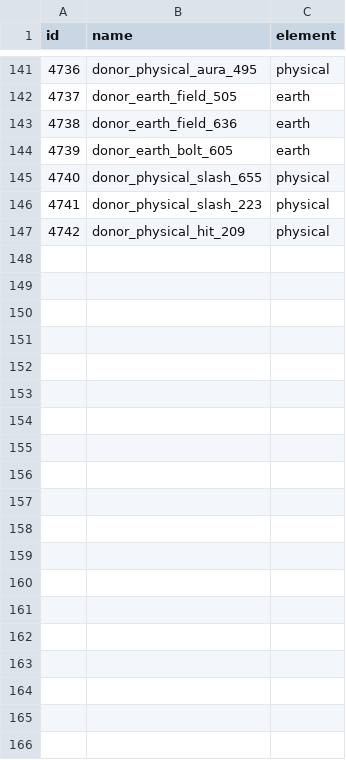
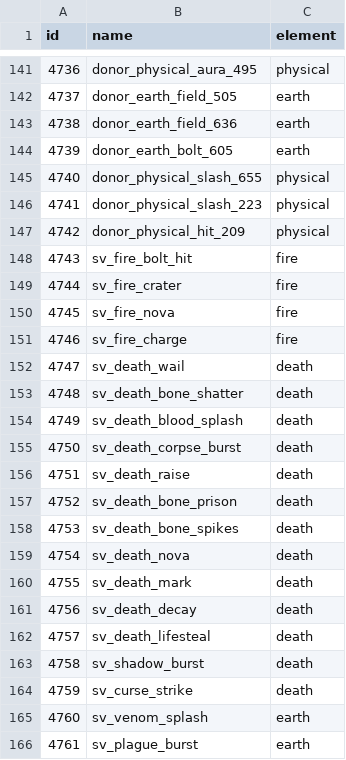
Before and after one commit to lucas1089/cinders-of-chaos, a CSV file: server/data/spells/spell_fx_elements.csv, drawn as a sheet; only a part is shown, gaps mark what is left out; the diff covers the shown part only; the diff names each change by its address in the sheet, - before the commit and + after, or states it on an @@ line.

```diff
--- a/server/data/spells/spell_fx_elements.csv
+++ b/server/data/spells/spell_fx_elements.csv
+row 148: 4743 | sv_fire_bolt_hit | fire
+row 149: 4744 | sv_fire_crater | fire
+row 150: 4745 | sv_fire_nova | fire
+row 151: 4746 | sv_fire_charge | fire
+row 152: 4747 | sv_death_wail | death
+row 153: 4748 | sv_death_bone_shatter | death
+row 154: 4749 | sv_death_blood_splash | death
+row 155: 4750 | sv_death_corpse_burst | death
+row 156: 4751 | sv_death_raise | death
+row 157: 4752 | sv_death_bone_prison | death
+row 158: 4753 | sv_death_bone_spikes | death
+row 159: 4754 | sv_death_nova | death
+row 160: 4755 | sv_death_mark | death
+row 161: 4756 | sv_death_decay | death
+row 162: 4757 | sv_death_lifesteal | death
+row 163: 4758 | sv_shadow_burst | death
+row 164: 4759 | sv_curse_strike | death
+row 165: 4760 | sv_venom_splash | earth
+row 166: 4761 | sv_plague_burst | earth
```
Also changed, not shown: 21 added rows elsewhere in this file, 19 other files.
